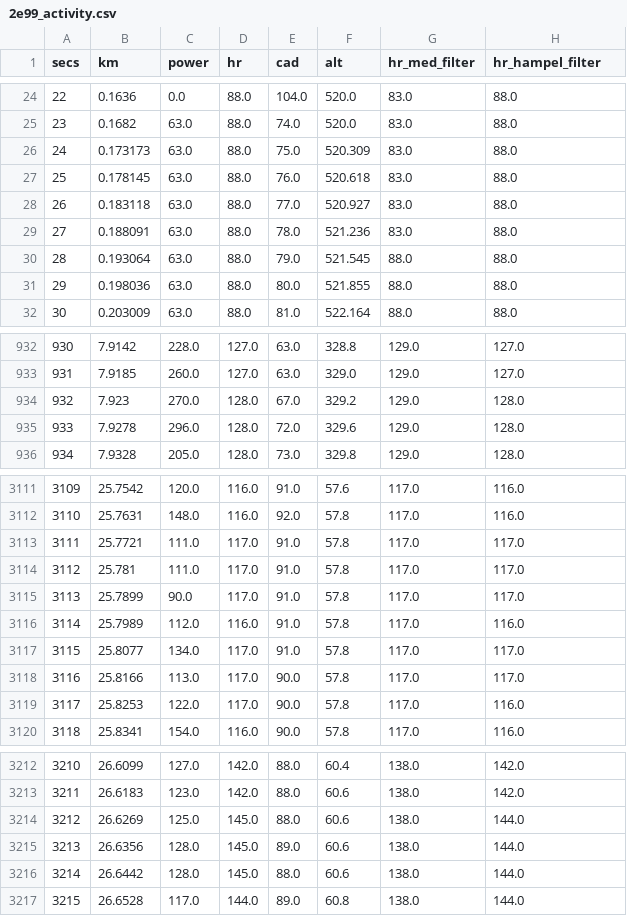
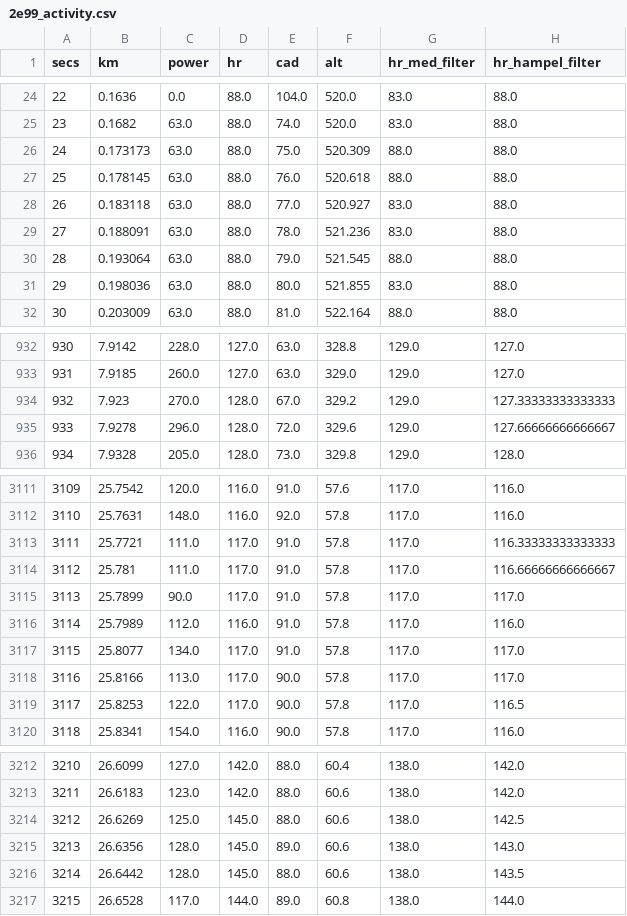
Before and after one commit to HimalKarkal/Golden-Cheetah, a CSV file: data/external/2e99_activity.csv, drawn as a sheet; only a part is shown, gaps mark what is left out; the diff covers the shown part only.

Commit message:
Started running max_hr function on test group in 0.02_heart_rate_filtering.ipynb

```diff
--- a/data/external/2e99_activity.csv
+++ b/data/external/2e99_activity.csv
@@ -25,4 +25,4 @@ secs,km,power,hr,cad,alt,hr_med_filter,hr_hampel_filter
 23,0.1682,63.0,88.0,74.0,520.0,83.0,88.0
-24,0.173173,63.0,88.0,75.0,520.309,83.0,88.0
-25,0.178145,63.0,88.0,76.0,520.618,83.0,88.0
+24,0.173173,63.0,88.0,75.0,520.309,88.0,88.0
+25,0.178145,63.0,88.0,76.0,520.618,88.0,88.0
 26,0.183118,63.0,88.0,77.0,520.927,83.0,88.0
@@ -30,3 +30,3 @@ secs,km,power,hr,cad,alt,hr_med_filter,hr_hampel_filter
 28,0.193064,63.0,88.0,79.0,521.545,88.0,88.0
-29,0.198036,63.0,88.0,80.0,521.855,88.0,88.0
+29,0.198036,63.0,88.0,80.0,521.855,83.0,88.0
 30,0.203009,63.0,88.0,81.0,522.164,88.0,88.0
@@ -933,4 +933,4 @@ secs,km,power,hr,cad,alt,hr_med_filter,hr_hampel_filter
 931,7.9185,260.0,127.0,63.0,329.0,129.0,127.0
-932,7.923,270.0,128.0,67.0,329.2,129.0,128.0
-933,7.9278,296.0,128.0,72.0,329.6,129.0,128.0
+932,7.923,270.0,128.0,67.0,329.2,129.0,127.33333333333333
+933,7.9278,296.0,128.0,72.0,329.6,129.0,127.66666666666667
 934,7.9328,205.0,128.0,73.0,329.8,129.0,128.0
@@ -3112,4 +3112,4 @@ secs,km,power,hr,cad,alt,hr_med_filter,hr_hampel_filter
 3110,25.7631,148.0,116.0,92.0,57.8,117.0,116.0
-3111,25.7721,111.0,117.0,91.0,57.8,117.0,117.0
-3112,25.781,111.0,117.0,91.0,57.8,117.0,117.0
+3111,25.7721,111.0,117.0,91.0,57.8,117.0,116.33333333333333
+3112,25.781,111.0,117.0,91.0,57.8,117.0,116.66666666666667
 3113,25.7899,90.0,117.0,91.0,57.8,117.0,117.0
@@ -3118,3 +3118,3 @@ secs,km,power,hr,cad,alt,hr_med_filter,hr_hampel_filter
 3116,25.8166,113.0,117.0,90.0,57.8,117.0,117.0
-3117,25.8253,122.0,117.0,90.0,57.8,117.0,116.0
+3117,25.8253,122.0,117.0,90.0,57.8,117.0,116.5
 3118,25.8341,154.0,116.0,90.0,57.8,117.0,116.0
@@ -3213,5 +3213,5 @@ secs,km,power,hr,cad,alt,hr_med_filter,hr_hampel_filter
 3211,26.6183,123.0,142.0,88.0,60.6,138.0,142.0
-3212,26.6269,125.0,145.0,88.0,60.6,138.0,144.0
-3213,26.6356,128.0,145.0,89.0,60.6,138.0,144.0
-3214,26.6442,128.0,145.0,88.0,60.6,138.0,144.0
+3212,26.6269,125.0,145.0,88.0,60.6,138.0,142.5
+3213,26.6356,128.0,145.0,89.0,60.6,138.0,143.0
+3214,26.6442,128.0,145.0,88.0,60.6,138.0,143.5
 3215,26.6528,117.0,144.0,89.0,60.8,138.0,144.0
```
Also changed, not shown: 142 edited cells elsewhere in this file, 3 other files.
